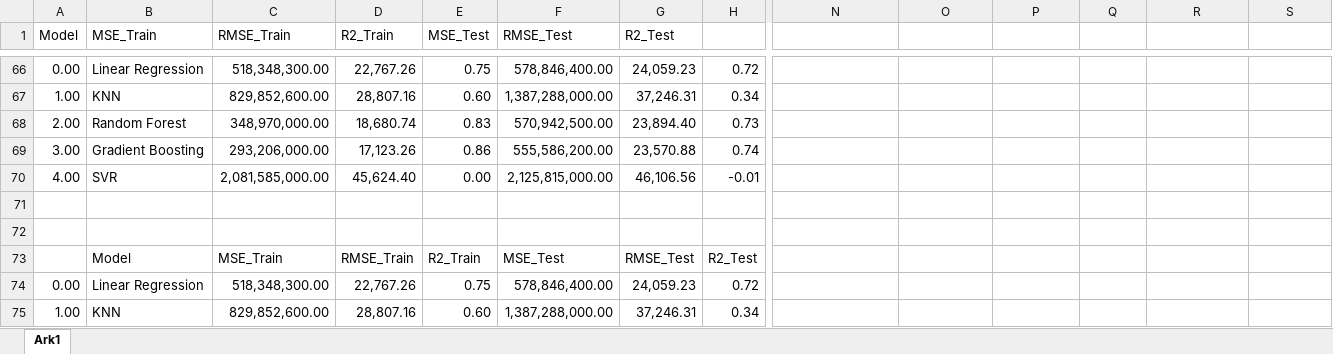
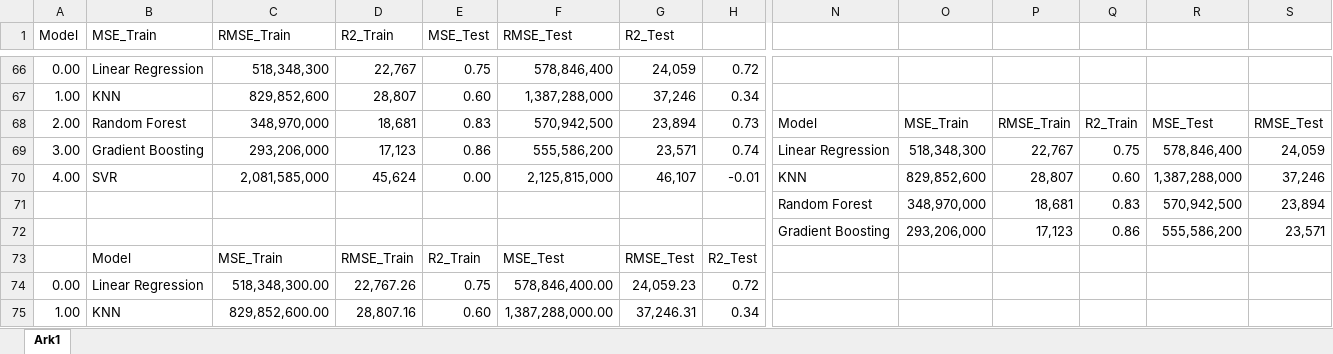
Before and after one commit to simo84g/BilbasenProject, an Excel workbook: scripts/eda/Model resultater.xlsx, sheet Ark1, drawn as a sheet; only a part is shown, gaps mark what is left out; values as stored, in another font and other column widths than the file's, no borders; removed rows and columns are numbered as before the commit, all else as after; rows hold the shown columns only; the diff covers the shown part only; the diff names each change by its address in the sheet, - before the commit and + after, or states it on an @@ line.

```diff
--- a/scripts/eda/Model resultater.xlsx (sheet Ark1)
+++ b/scripts/eda/Model resultater.xlsx (sheet Ark1)
-C66 (RMSE_Train): 518,348,300.00
+C66 (RMSE_Train): 518,348,300
-D66 (R2_Train): 22,767.26
+D66 (R2_Train): 22,767
-F66 (RMSE_Test): 578,846,400.00
+F66 (RMSE_Test): 578,846,400
-G66 (R2_Test): 24,059.23
+G66 (R2_Test): 24,059
-C67 (RMSE_Train): 829,852,600.00
+C67 (RMSE_Train): 829,852,600
-D67 (R2_Train): 28,807.16
+D67 (R2_Train): 28,807
-F67 (RMSE_Test): 1,387,288,000.00
+F67 (RMSE_Test): 1,387,288,000
-G67 (R2_Test): 37,246.31
+G67 (R2_Test): 37,246
-row 68: 2.00 | Random Forest | 348,970,000.00 | 18,680.74 | 0.83 | 570,942,500.00 | 23,894.40 | 0.73
-row 69: 3.00 | Gradient Boosting | 293,206,000.00 | 17,123.26 | 0.86 | 555,586,200.00 | 23,570.88 | 0.74
-row 70: 4.00 | SVR | 2,081,585,000.00 | 45,624.40 | 0.00 | 2,125,815,000.00 | 46,106.56 | -0.01
-row 68: (empty)
+row 68: 2.00 | Random Forest | 348,970,000 | 18,681 | 0.83 | 570,942,500 | 23,894 | 0.73 | Model | MSE_Train | RMSE_Train | R2_Train | MSE_Test | RMSE_Test
-row 69: (empty)
+row 69: 3.00 | Gradient Boosting | 293,206,000 | 17,123 | 0.86 | 555,586,200 | 23,571 | 0.74 | Linear Regression | 518,348,300 | 22,767 | 0.75 | 578,846,400 | 24,059
+row 70: 4.00 | SVR | 2,081,585,000 | 45,624 | 0.00 | 2,125,815,000 | 46,107 | -0.01 | KNN | 829,852,600 | 28,807 | 0.60 | 1,387,288,000 | 37,246
+row 71:  |  |  |  |  |  |  |  | Random Forest | 348,970,000 | 18,681 | 0.83 | 570,942,500 | 23,894
+row 72:  |  |  |  |  |  |  |  | Gradient Boosting | 293,206,000 | 17,123 | 0.86 | 555,586,200 | 23,571
```
Also changed, not shown: 42 edited cells elsewhere in this sheet, 4 other files.
